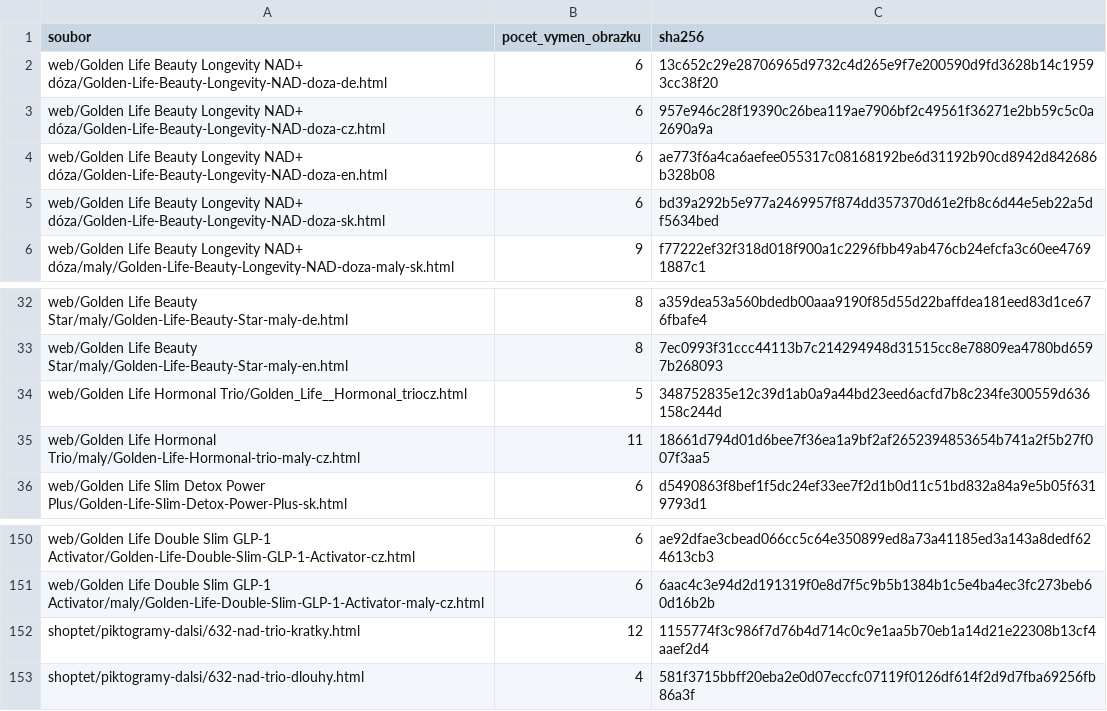
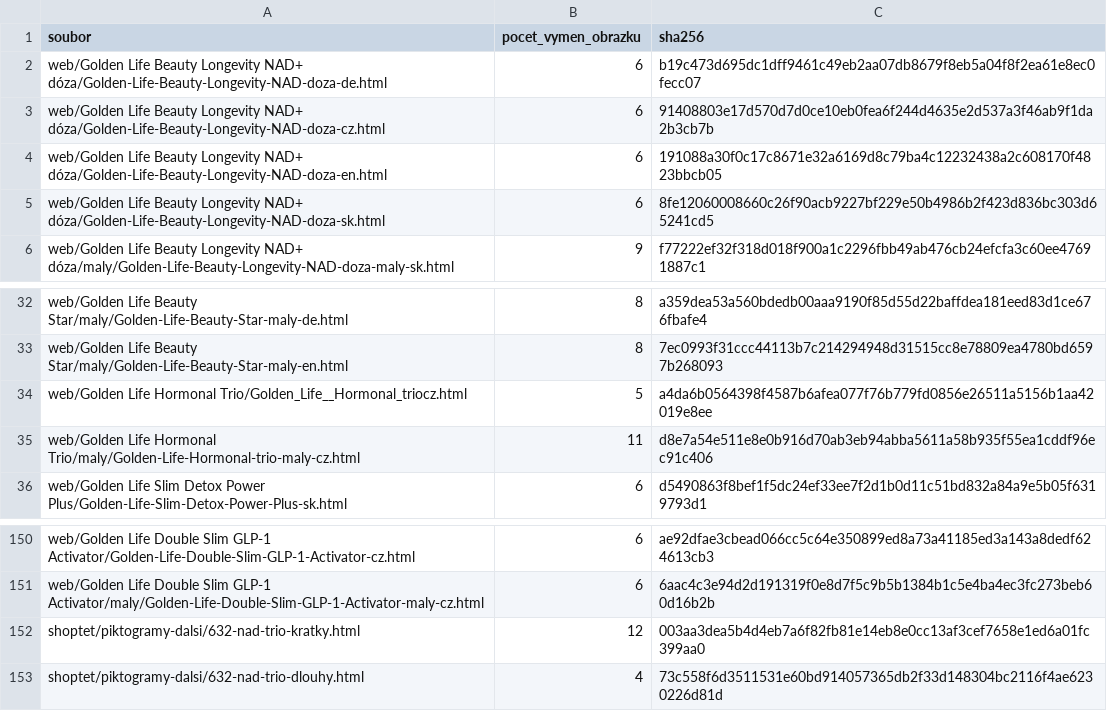
Before and after one commit to pavel489/goldenlife-web, a CSV file: docs/piktogramy-dalsi-jednotna-linka/soubory.csv, drawn as a sheet; only a part is shown, gaps mark what is left out.

```diff
--- a/docs/piktogramy-dalsi-jednotna-linka/soubory.csv
+++ b/docs/piktogramy-dalsi-jednotna-linka/soubory.csv
@@ -1,6 +1,6 @@
 soubor,pocet_vymen_obrazku,sha256
-web/Golden Life Beauty Longevity NAD+ dóza/Golden-Life-Beauty-Longevity-NAD-doza-de.html,6,13c652c29e28706965d9732c4d265e9f7e200590d9fd3628b14c19593cc38f20
-web/Golden Life Beauty Longevity NAD+ dóza/Golden-Life-Beauty-Longevity-NAD-doza-cz.html,6,957e946c28f19390c26bea119ae7906bf2c49561f36271e2bb59c5c0a2690a9a
-web/Golden Life Beauty Longevity NAD+ dóza/Golden-Life-Beauty-Longevity-NAD-doza-en.html,6,ae773f6a4ca6aefee055317c08168192be6d31192b90cd8942d842686b328b08
-web/Golden Life Beauty Longevity NAD+ dóza/Golden-Life-Beauty-Longevity-NAD-doza-sk.html,6,bd39a292b5e977a2469957f874dd357370d61e2fb8c6d44e5eb22a5df5634bed
+web/Golden Life Beauty Longevity NAD+ dóza/Golden-Life-Beauty-Longevity-NAD-doza-de.html,6,b19c473d695dc1dff9461c49eb2aa07db8679f8eb5a04f8f2ea61e8ec0fecc07
+web/Golden Life Beauty Longevity NAD+ dóza/Golden-Life-Beauty-Longevity-NAD-doza-cz.html,6,91408803e17d570d7d0ce10eb0fea6f244d4635e2d537a3f46ab9f1da2b3cb7b
+web/Golden Life Beauty Longevity NAD+ dóza/Golden-Life-Beauty-Longevity-NAD-doza-en.html,6,191088a30f0c17c8671e32a6169d8c79ba4c12232438a2c608170f4823bbcb05
+web/Golden Life Beauty Longevity NAD+ dóza/Golden-Life-Beauty-Longevity-NAD-doza-sk.html,6,8fe12060008660c26f90acb9227bf229e50b4986b2f423d836bc303d65241cd5
 web/Golden Life Beauty Longevity NAD+ dóza/maly/Golden-Life-Beauty-Longevity-NAD-doza-maly-sk.html,9,f77222ef32f318d018f900a1c2296fbb49ab476cb24efcfa3c60ee47691887c1
@@ -33,4 +33,4 @@ web/Golden Life Beauty Star/maly/Golden-Life-Beauty-Star-maly-de.html,8,a359dea5
 web/Golden Life Beauty Star/maly/Golden-Life-Beauty-Star-maly-en.html,8,7ec0993f31ccc44113b7c214294948d31515cc8e78809ea4780bd6597b268093
-web/Golden Life Hormonal Trio/Golden_Life__Hormonal_triocz.html,5,348752835e12c39d1ab0a9a44bd23eed6acfd7b8c234fe300559d636158c244d
-web/Golden Life Hormonal Trio/maly/Golden-Life-Hormonal-trio-maly-cz.html,11,18661d794d01d6bee7f36ea1a9bf2af2652394853654b741a2f5b27f007f3aa5
+web/Golden Life Hormonal Trio/Golden_Life__Hormonal_triocz.html,5,a4da6b0564398f4587b6afea077f76b779fd0856e26511a5156b1aa42019e8ee
+web/Golden Life Hormonal Trio/maly/Golden-Life-Hormonal-trio-maly-cz.html,11,d8e7a54e511e8e0b916d70ab3eb94abba5611a58b935f55ea1cddf96ec91c406
 web/Golden Life Slim Detox Power Plus/Golden-Life-Slim-Detox-Power-Plus-sk.html,6,d5490863f8bef1f5dc24ef33ee7f2d1b0d11c51bd832a84a9e5b05f6319793d1
@@ -151,3 +151,3 @@ web/Golden Life Double Slim GLP-1 Activator/Golden-Life-Double-Slim-GLP-1-Activa
 web/Golden Life Double Slim GLP-1 Activator/maly/Golden-Life-Double-Slim-GLP-1-Activator-maly-cz.html,6,6aac4c3e94d2d191319f0e8d7f5c9b5b1384b1c5e4ba4ec3fc273beb60d16b2b
-shoptet/piktogramy-dalsi/632-nad-trio-kratky.html,12,1155774f3c986f7d76b4d714c0c9e1aa5b70eb1a14d21e22308b13cf4aaef2d4
-shoptet/piktogramy-dalsi/632-nad-trio-dlouhy.html,4,581f3715bbff20eba2e0d07eccfc07119f0126df614f2d9d7fba69256fb86a3f
+shoptet/piktogramy-dalsi/632-nad-trio-kratky.html,12,003aa3dea5b4d4eb7a6f82fb81e14eb8e0cc13af3cef7658e1ed6a01fc399aa0
+shoptet/piktogramy-dalsi/632-nad-trio-dlouhy.html,4,73c558f6d3511531e60bd914057365db2f33d148304bc2116f4ae6230226d81d
```
Also changed, not shown: 16 other files.
